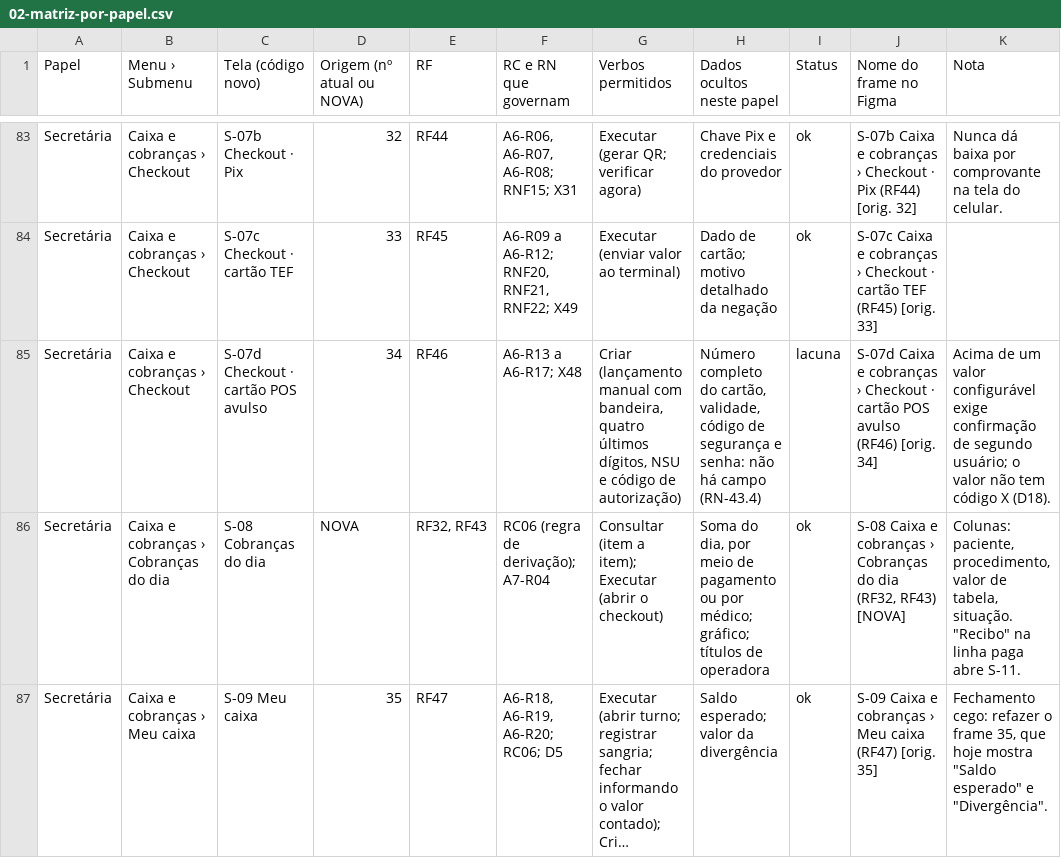
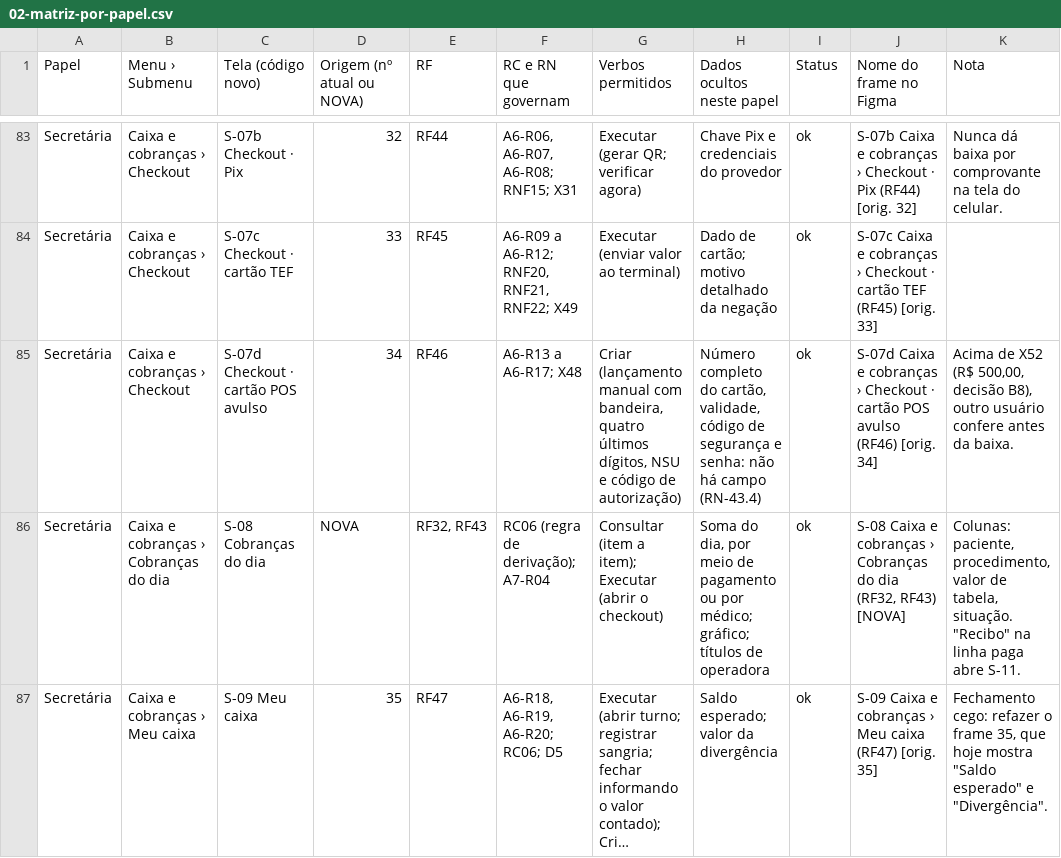
Before and after one commit to honorio-samuel/YOURclinic, a CSV file: docs/redesenho/02-matriz-por-papel.csv, drawn as a sheet; only a part is shown, gaps mark what is left out; long unchanged cells end in ….

```diff
--- a/docs/redesenho/02-matriz-por-papel.csv
+++ b/docs/redesenho/02-matriz-por-papel.csv
@@ -84,3 +84,3 @@
 "Secretária","Caixa e cobranças › Checkout","S-07c Checkout · cartão TEF","33","RF45","A6-R09 a A6-R12; RNF20, RNF21, RNF22; X49","Executar (enviar valor ao terminal)","Dado de cartão; motivo detalhado da negação","ok","S-07c Caixa e cobranças › Checkout · cartão TEF (RF45) [orig. 33]",""
-"Secretária","Caixa e cobranças › Checkout","S-07d Checkout · cartão POS avulso","34","RF46","A6-R13 a A6-R17; X48","Criar (lançamento manual com bandeira, quatro últimos dígitos, NSU e código de autorização)","Número completo do cartão, validade, código de segurança e senha: não há campo (RN-43.4)","lacuna","S-07d Caixa e cobranças › Checkout · cartão POS avulso (RF46) [orig. 34]","Acima de um valor configurável exige confirmação de segundo usuário; o valor não tem código X (D18)."
+"Secretária","Caixa e cobranças › Checkout","S-07d Checkout · cartão POS avulso","34","RF46","A6-R13 a A6-R17; X48","Criar (lançamento manual com bandeira, quatro últimos dígitos, NSU e código de autorização)","Número completo do cartão, validade, código de segurança e senha: não há campo (RN-43.4)","ok","S-07d Caixa e cobranças › Checkout · cartão POS avulso (RF46) [orig. 34]","Acima de X52 (R$ 500,00, decisão B8), outro usuário confere antes da baixa."
 "Secretária","Caixa e cobranças › Cobranças do dia","S-08 Cobranças do dia","NOVA","RF32, RF43","RC06 (regra de derivação); A7-R04","Consultar (item a item); Executar (abrir o checkout)","Soma do dia, por meio de pagamento ou por médico; gráfico; títulos de operadora","ok","S-08 Caixa e cobranças › Cobranças do dia (RF32, RF43) [NOVA]","Colunas: paciente, procedimento, valor de tabela, situação. ""Recibo"" na linha paga abre S-11."
```
Also changed, not shown: 3 other files.
